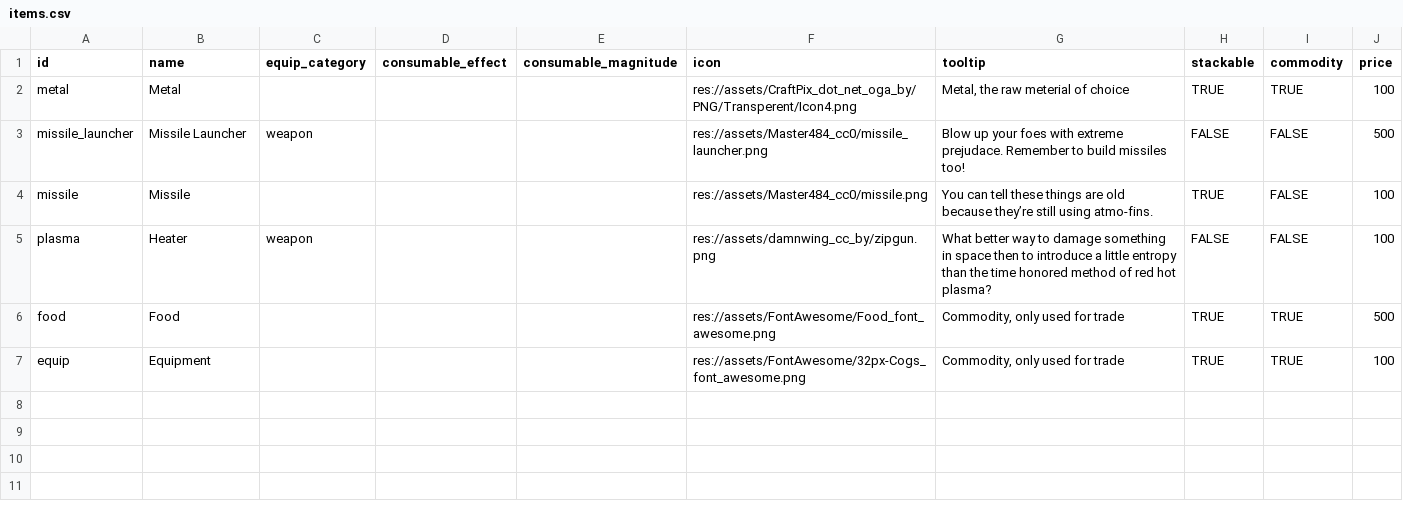
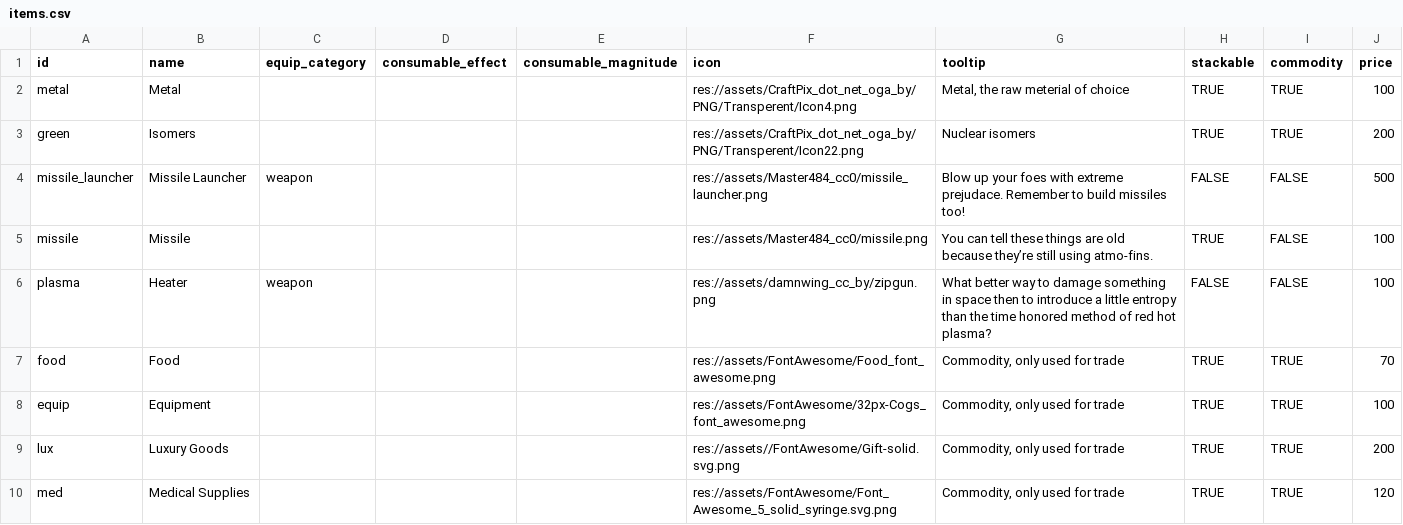
Before and after one commit to EamonnMR/galactic-night, a CSV file: data/items.csv, drawn as a sheet.

Commit message:
Green rocks

```diff
--- a/data/items.csv
+++ b/data/items.csv
@@ -2,2 +2,3 @@ id,name,equip_category,consumable_effect,consumable_magnitude,icon,tooltip,stack
 metal,Metal,,,,res://assets/CraftPix_dot_net_oga_by/PNG/Transperent/Icon4.png,"Metal, the raw meterial of choice",TRUE,TRUE,100
+green,Isomers,,,,res://assets/CraftPix_dot_net_oga_by/PNG/Transperent/Icon22.png,Nuclear isomers,TRUE,TRUE,200
 missile_launcher,Missile Launcher,weapon,,,res://assets/Master484_cc0/missile_launcher.png,Blow up your foes with extreme prejudace. Remember to build missiles too!,FALSE,FALSE,500
@@ -5,3 +6,5 @@ missile,Missile,,,,res://assets/Master484_cc0/missile.png,You can tell these thi
 plasma,Heater,weapon,,,res://assets/damnwing_cc_by/zipgun.png,What better way to damage something in space then to introduce a little entropy than the time honored method of red hot plasma?,FALSE,FALSE,100
-food,Food,,,,res://assets/FontAwesome/Food_font_awesome.png,"Commodity, only used for trade",TRUE,TRUE,500
+food,Food,,,,res://assets/FontAwesome/Food_font_awesome.png,"Commodity, only used for trade",TRUE,TRUE,70
 equip,Equipment,,,,res://assets/FontAwesome/32px-Cogs_font_awesome.png,"Commodity, only used for trade",TRUE,TRUE,100
+lux,Luxury Goods,,,,res://assets//FontAwesome/Gift-solid.svg.png,"Commodity, only used for trade",TRUE,TRUE,200
+med,Medical Supplies,,,,res://assets/FontAwesome/Font_Awesome_5_solid_syringe.svg.png,"Commodity, only used for trade",TRUE,TRUE,120
```
Also changed, not shown: data/biomes.csv, data/spawns.csv, 42 other files.
